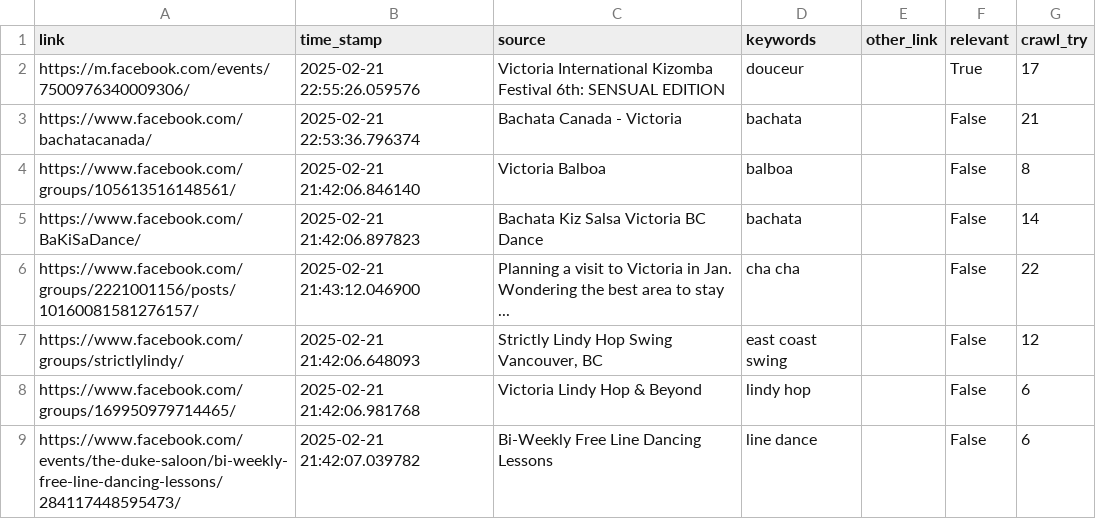
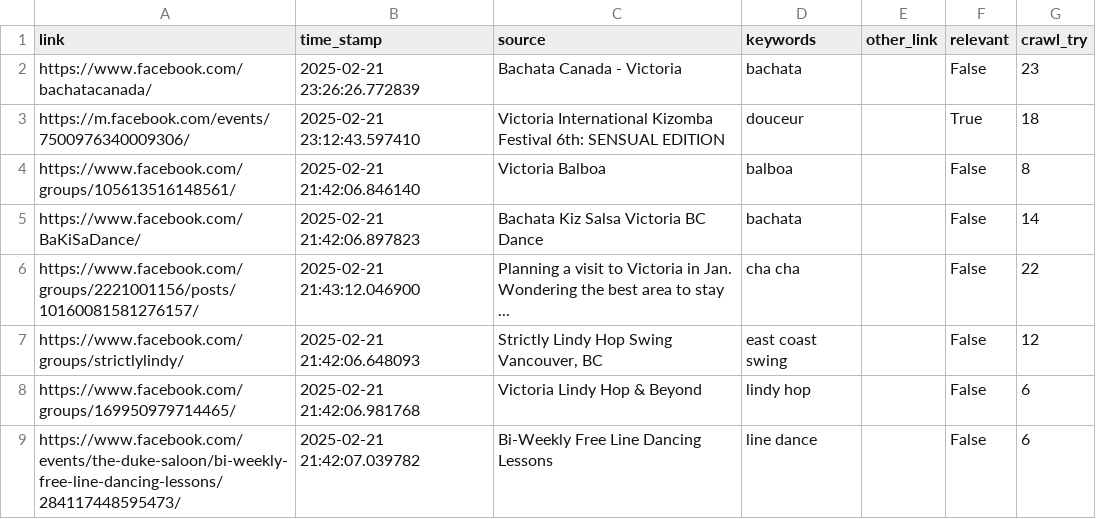
Before and after one commit to LindsayMoir/social_dance_app, a CSV file: checkpoint/fb_urls.csv, drawn as a sheet; only a part is shown.

```diff
--- a/checkpoint/fb_urls.csv
+++ b/checkpoint/fb_urls.csv
@@ -1,4 +1,4 @@
 link,time_stamp,source,keywords,other_link,relevant,crawl_try
-https://m.facebook.com/events/7500976340009306/,2025-02-21 22:55:26.059576,Victoria International Kizomba Festival 6th: SENSUAL EDITION,douceur,,True,17
-https://www.facebook.com/bachatacanada/,2025-02-21 22:53:36.796374,Bachata Canada - Victoria,bachata,,False,21
+https://www.facebook.com/bachatacanada/,2025-02-21 23:26:26.772839,Bachata Canada - Victoria,bachata,,False,23
+https://m.facebook.com/events/7500976340009306/,2025-02-21 23:12:43.597410,Victoria International Kizomba Festival 6th: SENSUAL EDITION,douceur,,True,18
 https://www.facebook.com/groups/105613516148561/,2025-02-21 21:42:06.846140,Victoria Balboa,balboa,,False,8
```
Also changed, not shown: output/cleaned_events.csv, output/events.csv, 11 other files.
